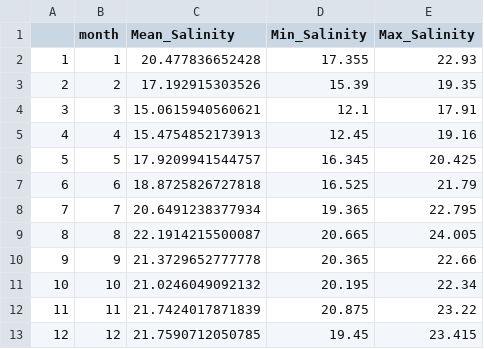
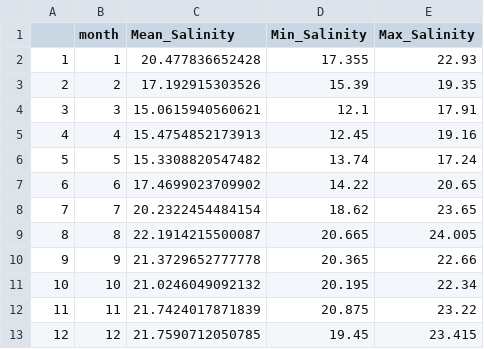
Before and after one commit to DrK-Lo/MVP-H2F-HatcheryField, a CSV file: data/environment/YRK_monthly_sal.csv, drawn as a sheet.

```diff
--- a/data/environment/YRK_monthly_sal.csv
+++ b/data/environment/YRK_monthly_sal.csv
@@ -5,5 +5,5 @@
 "4",4,15.4754852173913,12.45,19.16
-"5",5,17.9209941544757,16.345,20.425
-"6",6,18.8725826727818,16.525,21.79
-"7",7,20.6491238377934,19.365,22.795
+"5",5,15.3308820547482,13.74,17.24
+"6",6,17.4699023709902,14.22,20.65
+"7",7,20.2322454484154,18.62,23.65
 "8",8,22.1914215500087,20.665,24.005
```
Also changed, not shown: data/environment/YRK_monthly_temp.csv, data/environment/YRK_salinity.csv, 3 other files.
